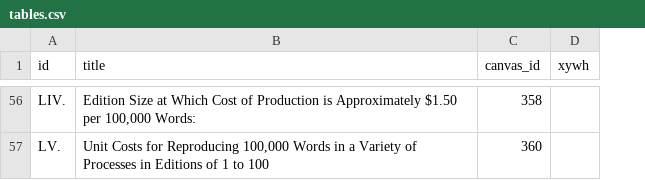
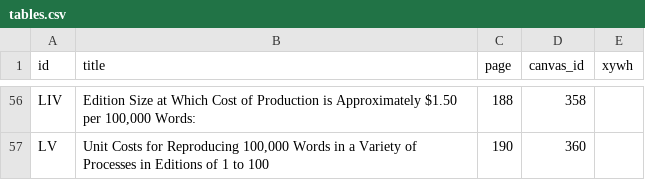
Before and after one commit to pbinkley/rcb-manual, a CSV file: _data/tables.csv, drawn as a sheet; only a part is shown, gaps mark what is left out; the diff covers the shown part only; the diff names each change by its address in the sheet, - before the commit and + after, or states it on an @@ line.

```diff
--- a/_data/tables.csv
+++ b/_data/tables.csv
+column C (page), rows 56-57: 188 | 190
-A56 (id): LIV.
+A56 (id): LIV
-A57 (id): LV.
+A57 (id): LV
```
Also changed, not shown: 54 edited cells elsewhere in this file, _data/figures.csv, 1 other file.
